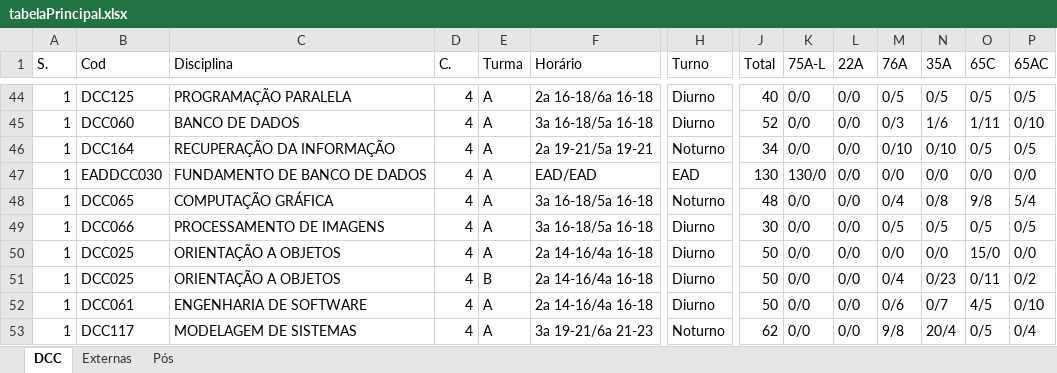
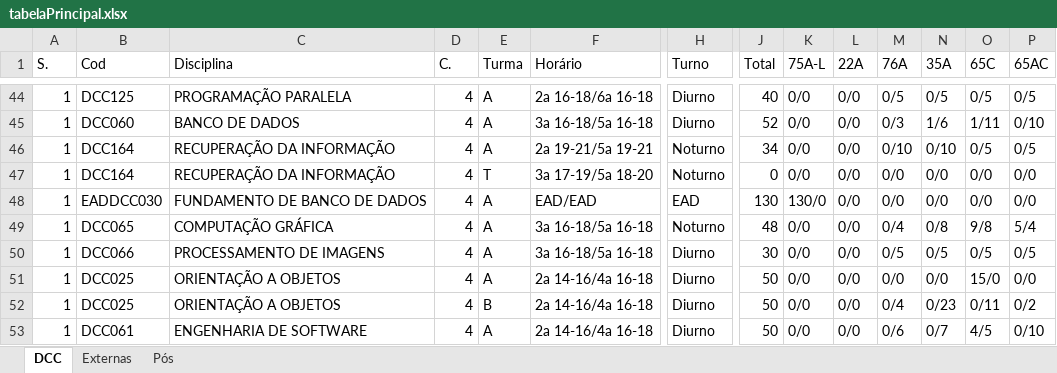
Before and after one commit to getcomp-dev/Plano-Departamental-2.0, an Excel workbook: plano-back/tabelaPrincipal.xlsx, sheet DCC, drawn as a sheet; only a part is shown, gaps mark what is left out; the shorter side is filled out with more unchanged rows; values as stored, in another font and other column widths than the file's, no borders; rows hold the shown columns only; the diff names each change by its address in the sheet, - before the commit and + after, or states it on an @@ line.

```diff
--- a/plano-back/tabelaPrincipal.xlsx (sheet DCC)
+++ b/plano-back/tabelaPrincipal.xlsx (sheet DCC)
+row 47: 1 | DCC164 | RECUPERAÇÃO DA INFORMAÇÃO | 4 | T | 3a 17-19/5a 18-20 | Noturno | 0 | 0/0 | 0/0 | 0/0 | 0/0 | 0/0 | 0/0
```
Also changed, not shown: 37 other files.
